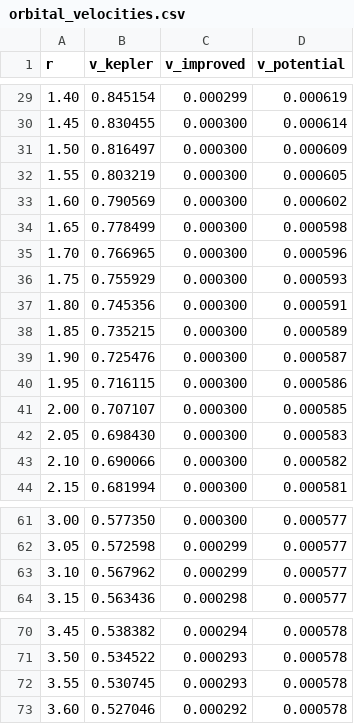
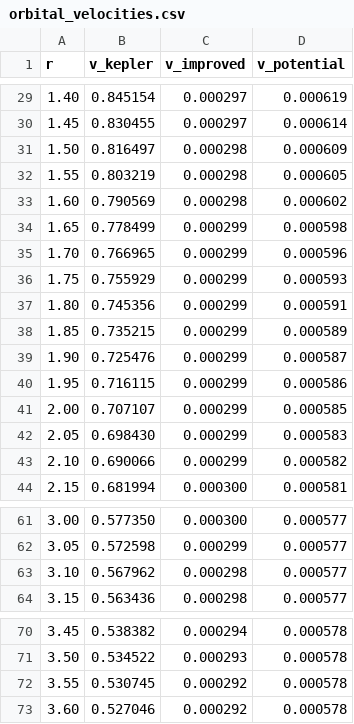
Before and after one commit to andysay1/hypertwist, a CSV file: orbital_velocities.csv, drawn as a sheet; only a part is shown, gaps mark what is left out; the diff covers the shown part only.

```diff
--- a/orbital_velocities.csv
+++ b/orbital_velocities.csv
@@ -29,16 +29,16 @@ r,v_kepler,v_improved,v_potential
-1.40,0.845154,0.000299,0.000619
-1.45,0.830455,0.000300,0.000614
-1.50,0.816497,0.000300,0.000609
-1.55,0.803219,0.000300,0.000605
-1.60,0.790569,0.000300,0.000602
-1.65,0.778499,0.000300,0.000598
-1.70,0.766965,0.000300,0.000596
-1.75,0.755929,0.000300,0.000593
-1.80,0.745356,0.000300,0.000591
-1.85,0.735215,0.000300,0.000589
-1.90,0.725476,0.000300,0.000587
-1.95,0.716115,0.000300,0.000586
-2.00,0.707107,0.000300,0.000585
-2.05,0.698430,0.000300,0.000583
-2.10,0.690066,0.000300,0.000582
+1.40,0.845154,0.000297,0.000619
+1.45,0.830455,0.000297,0.000614
+1.50,0.816497,0.000298,0.000609
+1.55,0.803219,0.000298,0.000605
+1.60,0.790569,0.000298,0.000602
+1.65,0.778499,0.000299,0.000598
+1.70,0.766965,0.000299,0.000596
+1.75,0.755929,0.000299,0.000593
+1.80,0.745356,0.000299,0.000591
+1.85,0.735215,0.000299,0.000589
+1.90,0.725476,0.000299,0.000587
+1.95,0.716115,0.000299,0.000586
+2.00,0.707107,0.000299,0.000585
+2.05,0.698430,0.000299,0.000583
+2.10,0.690066,0.000299,0.000582
 2.15,0.681994,0.000300,0.000581
@@ -62,3 +62,3 @@ r,v_kepler,v_improved,v_potential
 3.05,0.572598,0.000299,0.000577
-3.10,0.567962,0.000299,0.000577
+3.10,0.567962,0.000298,0.000577
 3.15,0.563436,0.000298,0.000577
@@ -71,3 +71,3 @@ r,v_kepler,v_improved,v_potential
 3.50,0.534522,0.000293,0.000578
-3.55,0.530745,0.000293,0.000578
+3.55,0.530745,0.000292,0.000578
 3.60,0.527046,0.000292,0.000578
```
Also changed, not shown: 27 edited cells elsewhere in this file, binary_merger_snr.csv, curvature_invariants.csv, 8 other files.
